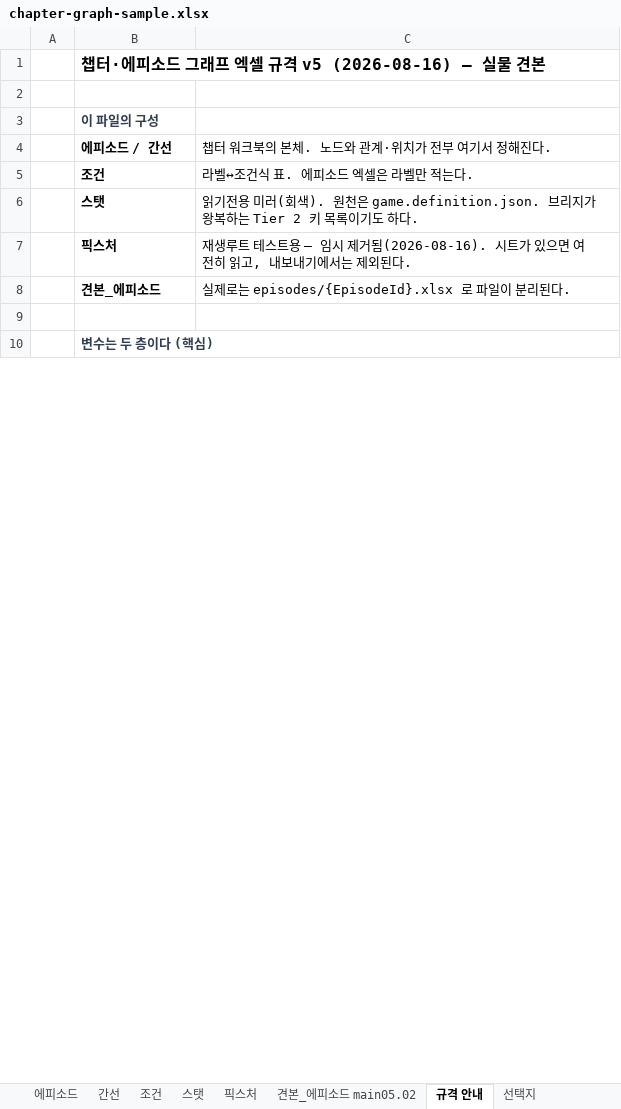
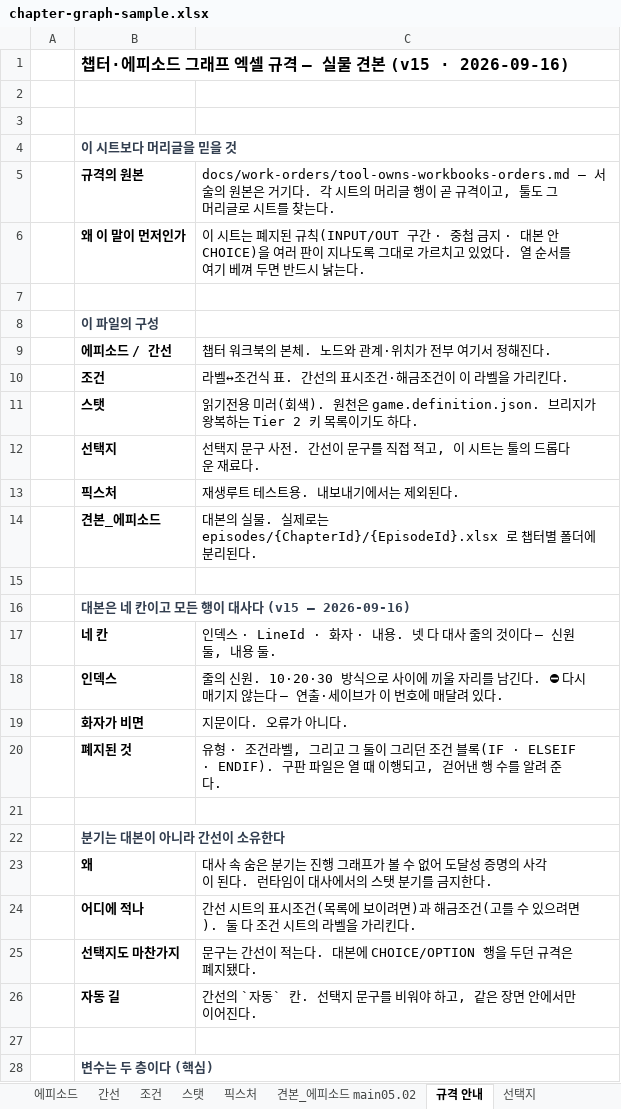
Before and after one commit to 123456789qwaszx/VNStoryEditor_avalonia, an Excel workbook: docs/chapter-graph-sample.xlsx, sheet 규격 안내, drawn as a sheet; only a part is shown; values as stored, in another font and other column widths than the file's, no borders; addresses are those after the commit; the diff covers the shown part only; the diff names each change by its address in the sheet, - before the commit and + after, or states it on an @@ line.

```diff
--- a/docs/chapter-graph-sample.xlsx (sheet 규격 안내)
+++ b/docs/chapter-graph-sample.xlsx (sheet 규격 안내)
-B1: 챕터·에피소드 그래프 엑셀 규격 v5 (2026-08-16) — 실물 견본
+B1: 챕터·에피소드 그래프 엑셀 규격 — 실물 견본 (v15 · 2026-09-16)
+row 2: (empty)
+row 3: (empty)
+row 4:  | 이 시트보다 머리글을 믿을 것
+row 5:  | 규격의 원본 | docs/work-orders/tool-owns-workbooks-orders.md — 서술의 원본은 거기다. 각 시트의 머리글 행이 곧 규격이고, 툴도 그 머리글로 시트를 찾는다.
+row 6:  | 왜 이 말이 먼저인가 | 이 시트는 폐지된 규칙(INPUT/OUT 구간 · 중첩 금지 · 대본 안 CHOICE)을 여러 판이 지나도록 그대로 가르치고 있었다. 열 순서를 여기 베껴 두면 반드시 낡는다.
-C10: 라벨↔조건식 표. 에피소드 엑셀은 라벨만 적는다.
+C10: 라벨↔조건식 표. 간선의 표시조건·해금조건이 이 라벨을 가리킨다.
+row 12:  | 선택지 | 선택지 문구 사전. 간선이 문구를 직접 적고, 이 시트는 툴의 드롭다운 재료다.
-C13: 재생루트 테스트용 — 임시 제거됨(2026-08-16). 시트가 있으면 여전히 읽고, 내보내기에서는 제외된다.
+C13: 재생루트 테스트용. 내보내기에서는 제외된다.
-C14: 실제로는 episodes/{EpisodeId}.xlsx 로 파일이 분리된…
+C14: 대본의 실물. 실제로는 episodes/{ChapterId}/{EpisodeId}.xlsx 로 챕터별 폴더에 분리된…
+row 15: (empty)
+row 16:  | 대본은 네 칸이고 모든 행이 대사다 (v15 — 2026-09-16)
+row 17:  | 네 칸 | 인덱스 · LineId · 화자 · 내용. 넷 다 대사 줄의 것이다 — 신원 둘, 내용 둘.
+row 18:  | 인덱스 | 줄의 신원. 10·20·30 방식으로 사이에 끼울 자리를 남긴다. ⛔ 다시 매기지 않는다 — 연출·세이브가 이 번호에 매달려 있다.
+row 19:  | 화자가 비면 | 지문이다. 오류가 아니다.
+row 20:  | 폐지된 것 | 유형 · 조건라벨, 그리고 그 둘이 그리던 조건 블록(IF · ELSEIF · ENDIF). 구판 파일은 열 때 이행되고, 걷어낸 행 수를 알려 준다.
+row 21: (empty)
+row 22:  | 분기는 대본이 아니라 간선이 소유한다
+row 23:  | 왜 | 대사 속 숨은 분기는 진행 그래프가 볼 수 없어 도달성 증명의 사각이 된다. 런타임이 대사에서의 스탯 분기를 금지한다.
+row 24:  | 어디에 적나 | 간선 시트의 표시조건(목록에 보이려면)과 해금조건(고를 수 있으려면). 둘 다 조건 시트의 라벨을 가리킨다.
+row 25:  | 선택지도 마찬가지 | 문구는 간선이 적는다. 대본에 CHOICE/OPTION 행을 두던 규격은 폐지됐다.
+row 26:  | 자동 길 | 간선의 `자동` 칸. 선택지 문구를 비워야 하고, 같은 장면 안에서만 이어진다.
```
Also changed, not shown: 2 added rows, 22 removed rows and 8 edited cells elsewhere in this sheet, sheet 에피소드, sheet 간선, 1 other file.
